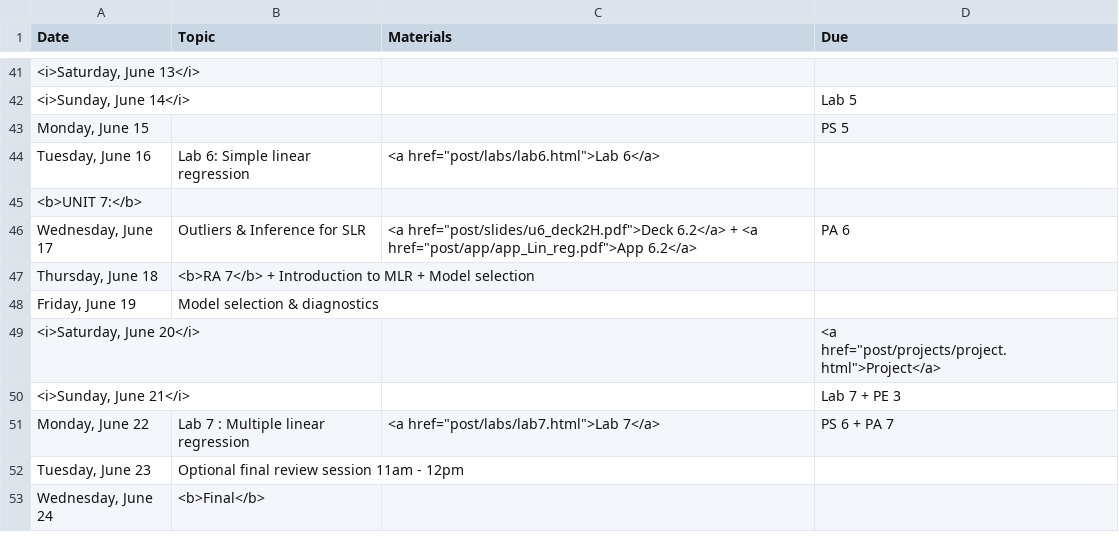
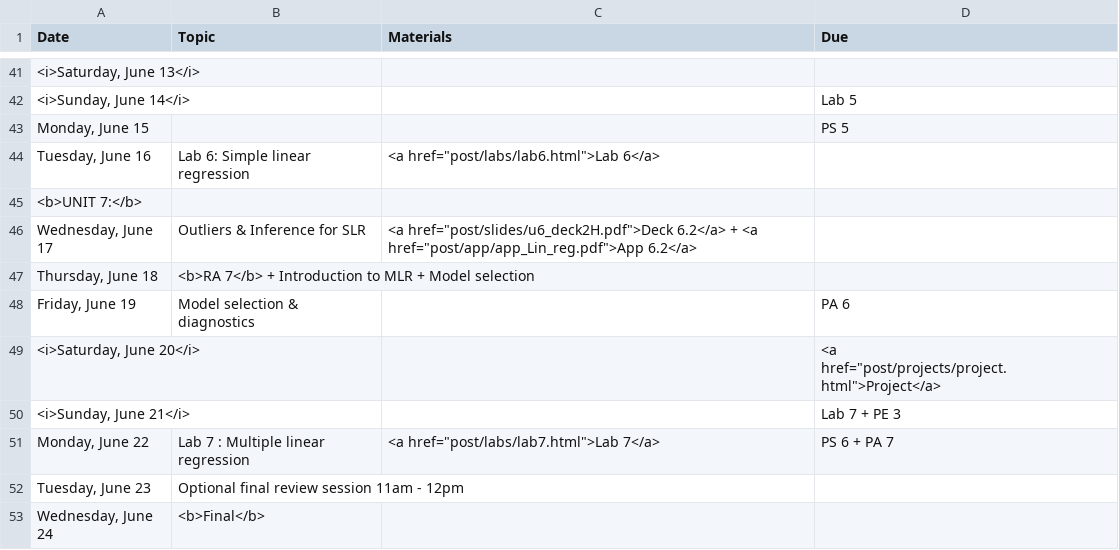
Before and after one commit to mine-cetinkaya-rundel/sta104_su15, a CSV file: Sta104_Su15_web/_csv/schedule.csv, drawn as a sheet; only a part is shown, gaps mark what is left out.

```diff
--- a/Sta104_Su15_web/_csv/schedule.csv
+++ b/Sta104_Su15_web/_csv/schedule.csv
@@ -47,5 +47,5 @@ Date,Topic,Materials,Due
 <b>UNIT 7:</b>,,,
-"Wednesday, June 17",Outliers & Inference for SLR,"<a href=""post/slides/u6_deck2H.pdf"">Deck 6.2</a> +  <a href=""post/app/app_Lin_reg.pdf"">App 6.2</a>",PA 6
+"Wednesday, June 17",Outliers & Inference for SLR,"<a href=""post/slides/u6_deck2H.pdf"">Deck 6.2</a> +  <a href=""post/app/app_Lin_reg.pdf"">App 6.2</a>",
 "Thursday, June 18",<b>RA 7</b> + Introduction to MLR + Model selection,,
-"Friday, June 19",Model selection & diagnostics,,
+"Friday, June 19",Model selection & diagnostics,,PA 6
 "<i>Saturday, June 20</i>",,,"<a href=""post/projects/project.html"">Project</a>"
```
Also changed, not shown: 1 other file.
